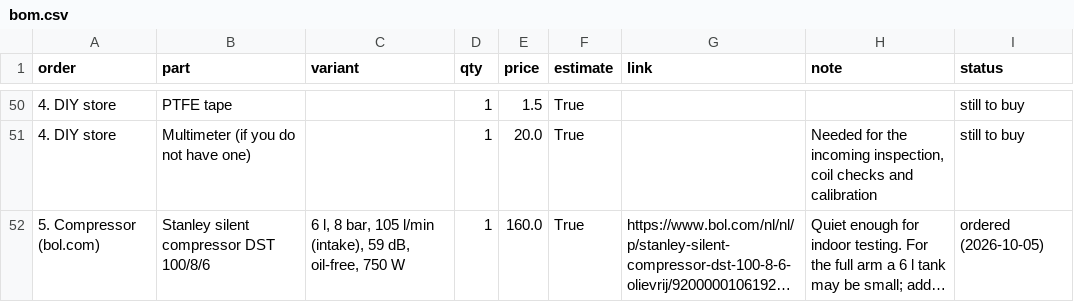
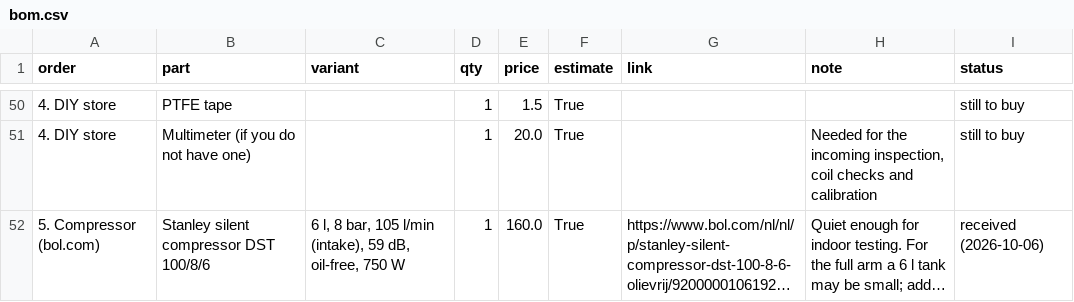
Before and after one commit to xtenone/pneumatic-arm, a CSV file: test1/docs/bom.csv, drawn as a sheet; only a part is shown, gaps mark what is left out; long unchanged cells end in …; the diff names each change by its address in the sheet, - before the commit and + after, or states it on an @@ line.

```diff
--- a/test1/docs/bom.csv
+++ b/test1/docs/bom.csv
-I52 (status): ordered (2026-10-05)
+I52 (status): received (2026-10-06)
```
Also changed, not shown: 1 other file.
